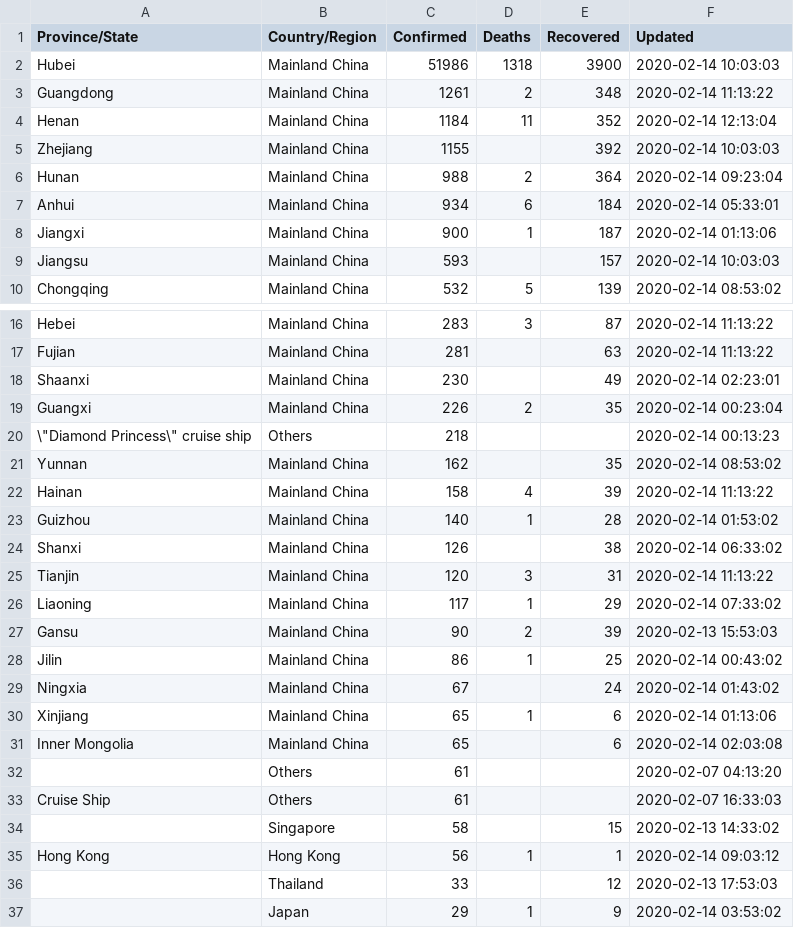
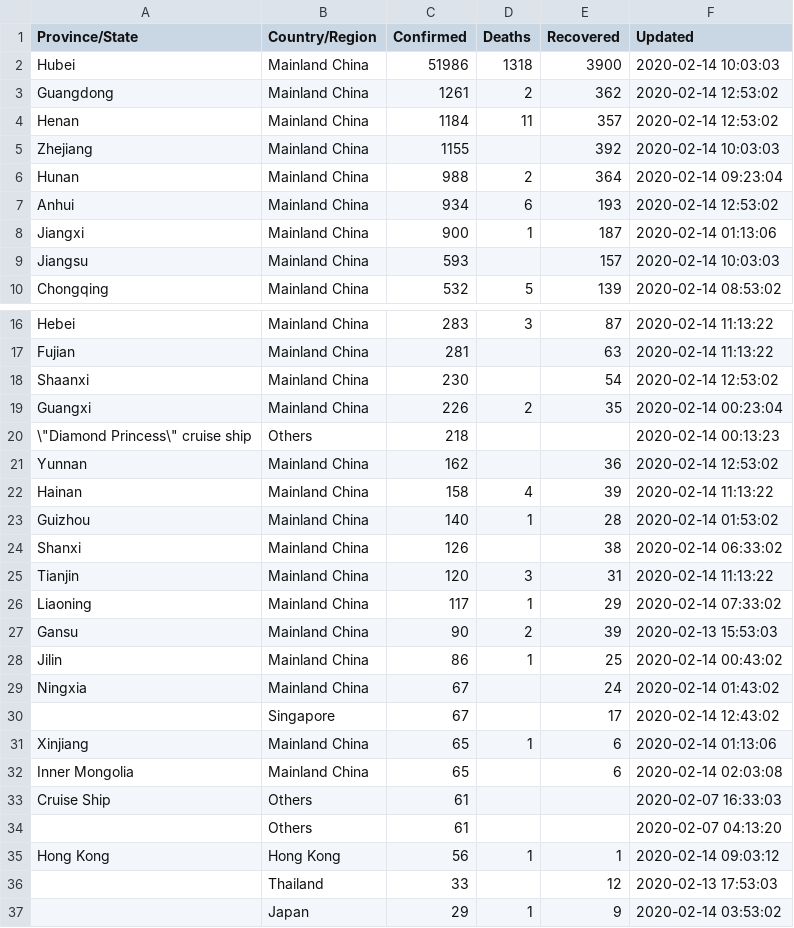
Before and after one commit to smartquark/coronavirus_data, a TSV file: data/jhu-opsdashboard.tsv, drawn as a sheet; only a part is shown, gaps mark what is left out.

Commit message:
2020-02-14T12:58:15Z

```diff
--- a/data/jhu-opsdashboard.tsv
+++ b/data/jhu-opsdashboard.tsv
@@ -2,7 +2,7 @@ Province/State	Country/Region	Confirmed	Deaths	Recovered	Updated
 Hubei	Mainland China	51986	1318	3900	2020-02-14 10:03:03
-Guangdong	Mainland China	1261	2	348	2020-02-14 11:13:22
-Henan	Mainland China	1184	11	352	2020-02-14 12:13:04
+Guangdong	Mainland China	1261	2	362	2020-02-14 12:53:02
+Henan	Mainland China	1184	11	357	2020-02-14 12:53:02
 Zhejiang	Mainland China	1155		392	2020-02-14 10:03:03
 Hunan	Mainland China	988	2	364	2020-02-14 09:23:04
-Anhui	Mainland China	934	6	184	2020-02-14 05:33:01
+Anhui	Mainland China	934	6	193	2020-02-14 12:53:02
 Jiangxi	Mainland China	900	1	187	2020-02-14 01:13:06
@@ -17,6 +17,6 @@ Hebei	Mainland China	283	3	87	2020-02-14 11:13:22
 Fujian	Mainland China	281		63	2020-02-14 11:13:22
-Shaanxi	Mainland China	230		49	2020-02-14 02:23:01
+Shaanxi	Mainland China	230		54	2020-02-14 12:53:02
 Guangxi	Mainland China	226	2	35	2020-02-14 00:23:04
 \"Diamond Princess\" cruise ship	Others	218			2020-02-14 00:13:23
-Yunnan	Mainland China	162		35	2020-02-14 08:53:02
+Yunnan	Mainland China	162		36	2020-02-14 12:53:02
 Hainan	Mainland China	158	4	39	2020-02-14 11:13:22
@@ -29,7 +29,7 @@ Jilin	Mainland China	86	1	25	2020-02-14 00:43:02
 Ningxia	Mainland China	67		24	2020-02-14 01:43:02
+	Singapore	67		17	2020-02-14 12:43:02
 Xinjiang	Mainland China	65	1	6	2020-02-14 01:13:06
 Inner Mongolia	Mainland China	65		6	2020-02-14 02:03:08
+Cruise Ship	Others	61			2020-02-07 16:33:03
 	Others	61			2020-02-07 04:13:20
-Cruise Ship	Others	61			2020-02-07 16:33:03
-	Singapore	58		15	2020-02-13 14:33:02
 Hong Kong	Hong Kong	56	1	1	2020-02-14 09:03:12
```
